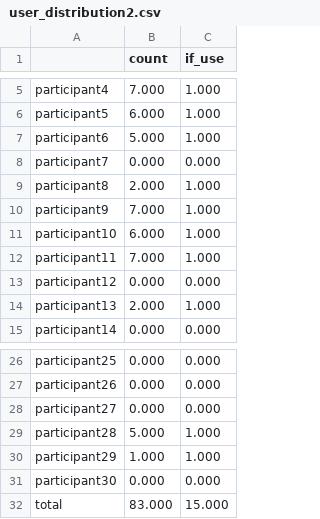
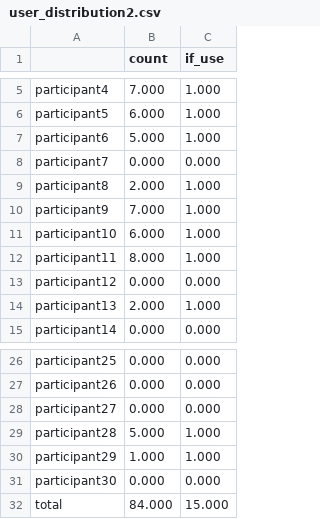
Before and after one commit to char321/reinforcement_learning, a CSV file: data/output/user_distribution2.csv (was user_distribution2.csv), drawn as a sheet; only a part is shown, gaps mark what is left out.

```diff
--- a/user_distribution2.csv
+++ b/data/output/user_distribution2.csv
@@ -11,3 +11,3 @@ participant9,7.000,1.000
 participant10,6.000,1.000
-participant11,7.000,1.000
+participant11,8.000,1.000
 participant12,0.000,0.000
@@ -31,2 +31,2 @@ participant29,1.000,1.000
 participant30,0.000,0.000
-total,83.000,15.000
+total,84.000,15.000
```
Also changed, not shown: data/output/stock_distribution.csv, data/output/user_distribution1.csv, 21 other files.
